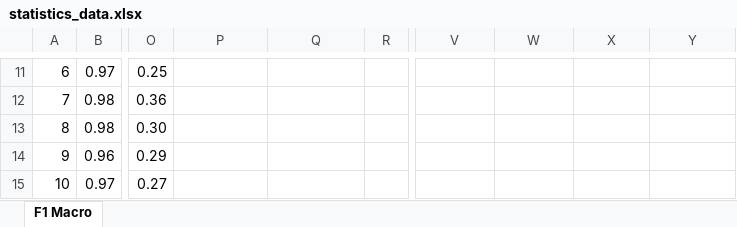
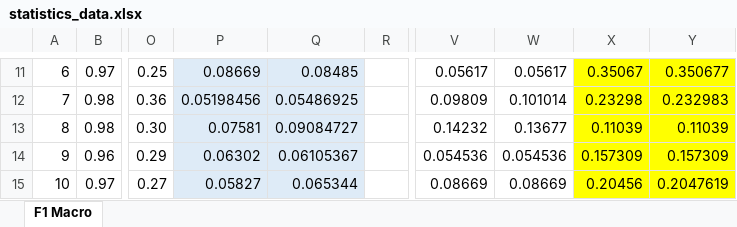
Before and after one commit to MichalMarkowskii/MachineLearning, an Excel workbook: statistics_data.xlsx, sheet F1 Macro, drawn as a sheet; only a part is shown, gaps mark what is left out; values as stored, in another font and other column widths than the file's, no borders; the diff covers the shown part only; the diff names each change by its address in the sheet, - before the commit and + after, or states it on an @@ line.

```diff
--- a/statistics_data.xlsx (sheet F1 Macro)
+++ b/statistics_data.xlsx (sheet F1 Macro)
-P11:Q15 fill: none
+P11:Q15 fill: #DEEBF7
-P11: (empty)
+P11: 0.08669
-Q11: (empty)
+Q11: 0.08485
-V11: (empty)
+V11: 0.05617
-W11: (empty)
+W11: 0.05617
-X11:Y15 fill: none
+X11:Y15 fill: #FFFF00
-X11: (empty)
+X11: 0.35067
-Y11: (empty)
+Y11: 0.350677
-P12: (empty)
+P12: 0.05198456
-Q12: (empty)
+Q12: 0.05486925
-V12: (empty)
+V12: 0.09809
-W12: (empty)
+W12: 0.101014
-X12: (empty)
+X12: 0.23298
-Y12: (empty)
+Y12: 0.232983
-P13: (empty)
+P13: 0.07581
-Q13: (empty)
+Q13: 0.09084727
-V13: (empty)
+V13: 0.14232
-W13: (empty)
+W13: 0.13677
-X13: (empty)
+X13: 0.11039
-Y13: (empty)
+Y13: 0.11039
-P14: (empty)
+P14: 0.06302
-Q14: (empty)
+Q14: 0.06105367
-V14: (empty)
+V14: 0.054536
-W14: (empty)
+W14: 0.054536
-X14: (empty)
+X14: 0.157309
-Y14: (empty)
+Y14: 0.157309
-P15: (empty)
+P15: 0.05827
-Q15: (empty)
+Q15: 0.065344
-V15: (empty)
+V15: 0.08669
-W15: (empty)
+W15: 0.08669
-X15: (empty)
+X15: 0.20456
-Y15: (empty)
+Y15: 0.2047619
```
Also changed, not shown: 4 added rows, 36 edited cells and cell formats elsewhere in this sheet.
